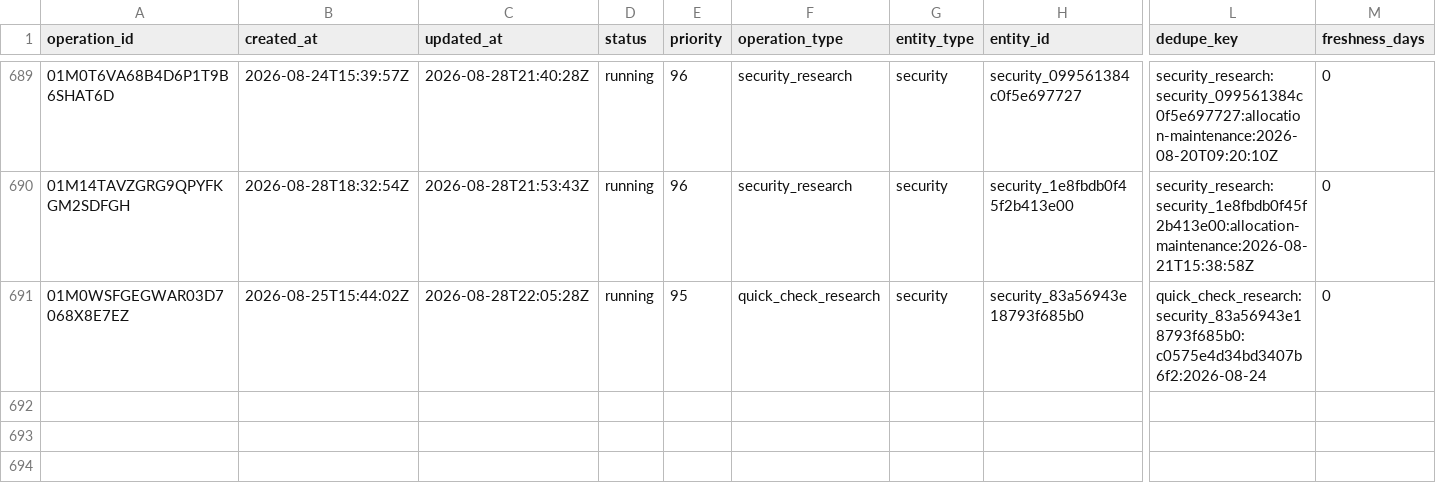
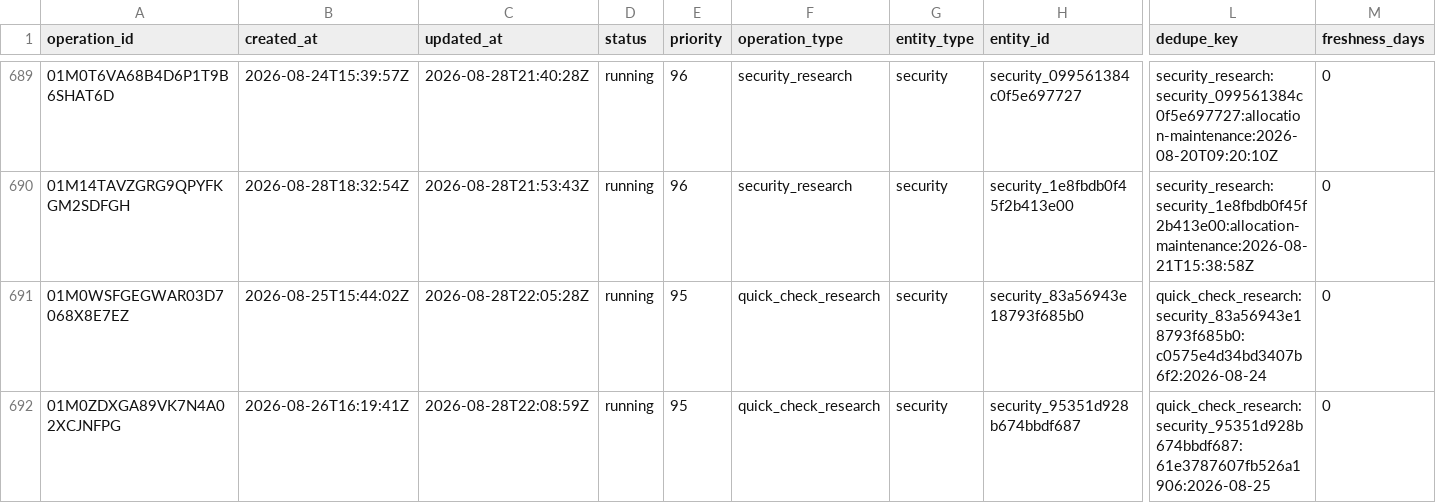
Before and after one commit to Kabutojira/PaperTrader, a CSV file: data/operations/operations_history.csv, drawn as a sheet; only a part is shown, gaps mark what is left out; rows hold the shown columns only; the diff names each change by its address in the sheet, - before the commit and + after, or states it on an @@ line.

```diff
--- a/data/operations/operations_history.csv
+++ b/data/operations/operations_history.csv
+row 692: 01M0ZDXGA89VK7N4A02XCJNFPG | 2026-08-26T16:19:41Z | 2026-08-28T22:08:59Z | running | 95 | quick_check_research | security | security_95351d928b674bbdf687 | quick_check_research:security_95351d928b674bbdf687:61e3787607fb526a1906:2026-08-25 | 0
```
Also changed, not shown: data/operations/operations_TODO.csv, 9 other files.
